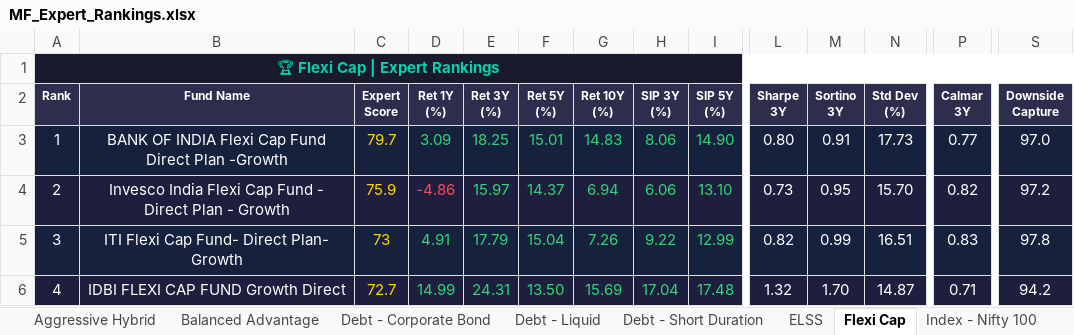
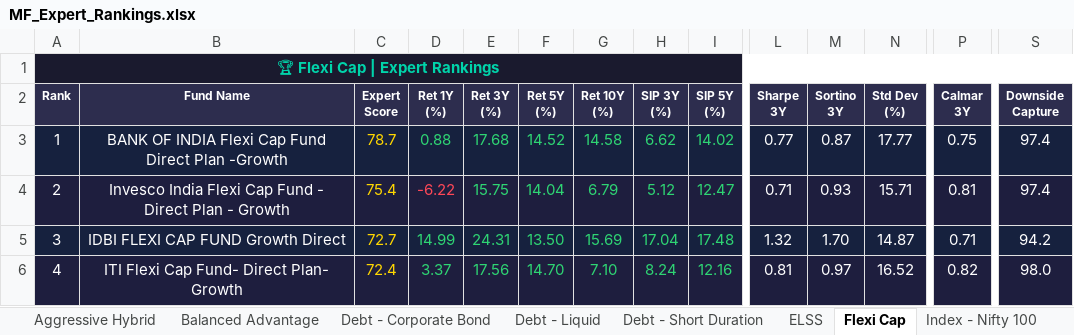
Before and after one commit to myfinancialria/mf-data-fetcher, an Excel workbook: output/MF_Expert_Rankings.xlsx, sheet Flexi Cap, drawn as a sheet; only a part is shown, gaps mark what is left out; values as stored, in another font and other column widths than the file's, no borders; removed rows and columns are numbered as before the commit, all else as after; rows hold the shown columns only; the diff covers the shown part only; the diff names each change by its address in the sheet, - before the commit and + after, or states it on an @@ line.

```diff
--- a/output/MF_Expert_Rankings.xlsx (sheet Flexi Cap)
+++ b/output/MF_Expert_Rankings.xlsx (sheet Flexi Cap)
-C3 (Expert Score): 79.7
+C3 (Expert Score): 78.7
-D3 (Ret 1Y (%)): 3.09
+D3 (Ret 1Y (%)): 0.88
-E3 (Ret 3Y (%)): 18.25
+E3 (Ret 3Y (%)): 17.68
-F3 (Ret 5Y (%)): 15.01
+F3 (Ret 5Y (%)): 14.52
-G3 (Ret 10Y (%)): 14.83
+G3 (Ret 10Y (%)): 14.58
-H3 (SIP 3Y (%)): 8.06
+H3 (SIP 3Y (%)): 6.62
-I3 (SIP 5Y (%)): 14.90
+I3 (SIP 5Y (%)): 14.02
-L3 (Sharpe 3Y): 0.80
+L3 (Sharpe 3Y): 0.77
-M3 (Sortino 3Y): 0.91
+M3 (Sortino 3Y): 0.87
-N3 (Std Dev (%)): 17.73
+N3 (Std Dev (%)): 17.77
-P3 (Calmar 3Y): 0.77
+P3 (Calmar 3Y): 0.75
-S3 (Downside Capture): 97.0
+S3 (Downside Capture): 97.4
-C4 (Expert Score): 75.9
+C4 (Expert Score): 75.4
-D4 (Ret 1Y (%)): -4.86
+D4 (Ret 1Y (%)): -6.22
-E4 (Ret 3Y (%)): 15.97
+E4 (Ret 3Y (%)): 15.75
-F4 (Ret 5Y (%)): 14.37
+F4 (Ret 5Y (%)): 14.04
-G4 (Ret 10Y (%)): 6.94
+G4 (Ret 10Y (%)): 6.79
-H4 (SIP 3Y (%)): 6.06
+H4 (SIP 3Y (%)): 5.12
-I4 (SIP 5Y (%)): 13.10
+I4 (SIP 5Y (%)): 12.47
-L4 (Sharpe 3Y): 0.73
+L4 (Sharpe 3Y): 0.71
-M4 (Sortino 3Y): 0.95
+M4 (Sortino 3Y): 0.93
-N4 (Std Dev (%)): 15.70
+N4 (Std Dev (%)): 15.71
-P4 (Calmar 3Y): 0.82
+P4 (Calmar 3Y): 0.81
-S4 (Downside Capture): 97.2
+S4 (Downside Capture): 97.4
-row 5: 3 | ITI Flexi Cap Fund- Direct Plan- Growth | 73 | 4.91 | 17.79 | 15.04 | 7.26 | 9.22 | 12.99 | 0.82 | 0.99 | 16.51 | 0.83 | 97.8
-A5 (Rank): 4
+A5 (Rank): 3
+row 6: 4 | ITI Flexi Cap Fund- Direct Plan- Growth | 72.4 | 3.37 | 17.56 | 14.70 | 7.10 | 8.24 | 12.16 | 0.81 | 0.97 | 16.52 | 0.82 | 98.0
```
Also changed, not shown: 13 added rows, 13 removed rows, 565 edited cells and cell formats elsewhere in this sheet, sheet Mid Cap, sheet Sectoral - Banking, sheet Small Cap, sheet Balanced Advantage, sheet ELSS, sheet Large Cap, 11 more sheets, 5 other files.
